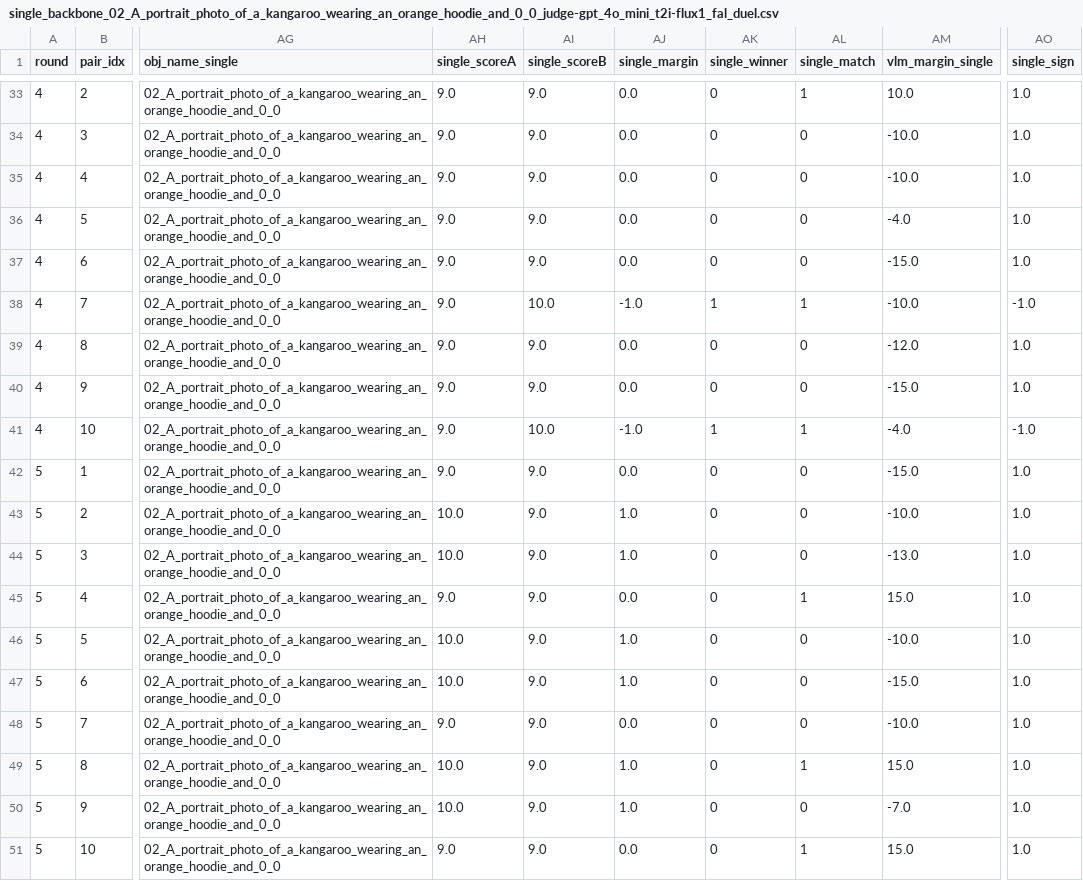
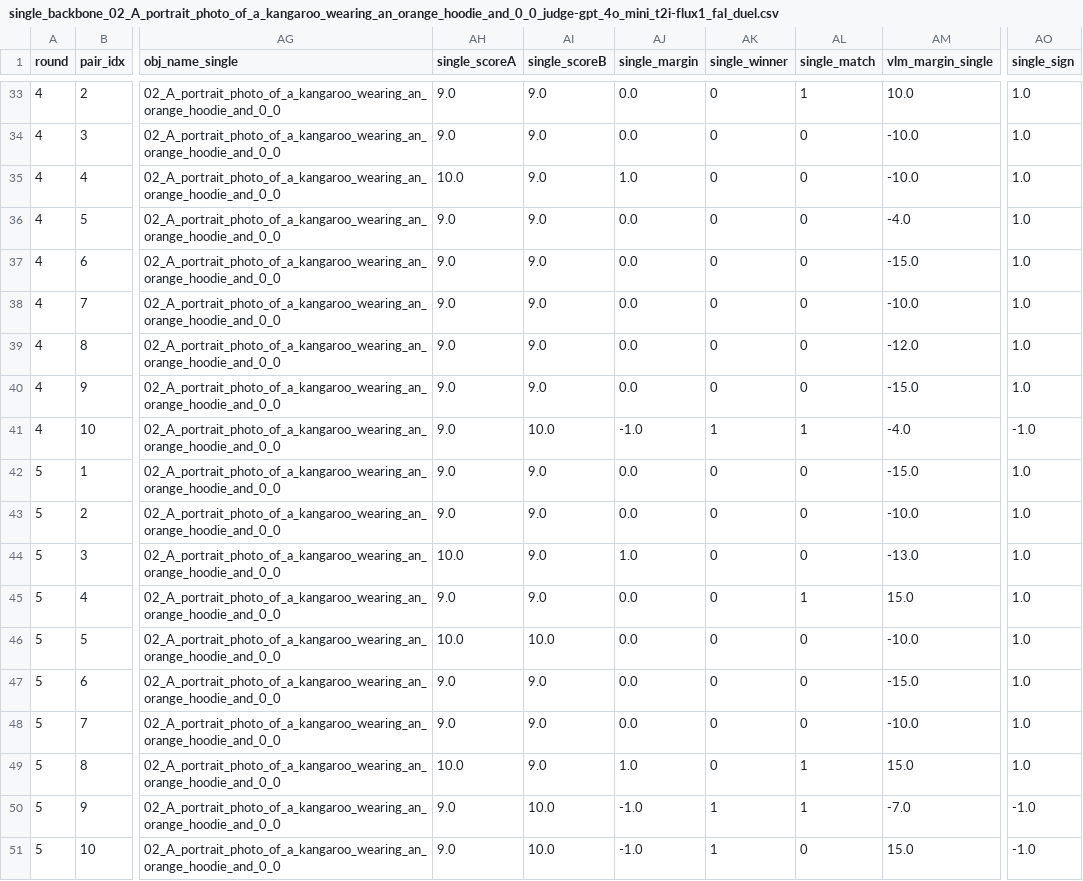
Before and after one commit to Zixind/prism_demo_zixin, a CSV file: figures/single_eval_ablation/single_backbone_02_A_portrait_photo_of_a_kangaroo_wearing_an_orange_hoodie_and_0_0_judge-gpt_4o_mini_t2i-flux1_fal_duel.csv, drawn as a sheet; only a part is shown, gaps mark what is left out; the diff covers the shown part only; the diff names each change by its address in the sheet, - before the commit and + after, or states it on an @@ line.

```diff
--- a/figures/single_eval_ablation/single_backbone_02_A_portrait_photo_of_a_kangaroo_wearing_an_orange_hoodie_and_0_0_judge-gpt_4o_mini_t2i-flux1_fal_duel.csv
+++ b/figures/single_eval_ablation/single_backbone_02_A_portrait_photo_of_a_kangaroo_wearing_an_orange_hoodie_and_0_0_judge-gpt_4o_mini_t2i-flux1_fal_duel.csv
-AH35 (single_scoreA): 9.0
+AH35 (single_scoreA): 10.0
-AJ35 (single_margin): 0.0
+AJ35 (single_margin): 1.0
-AI38 (single_scoreB): 10.0
+AI38 (single_scoreB): 9.0
-AJ38 (single_margin): -1.0
+AJ38 (single_margin): 0.0
-AK38 (single_winner): 1
+AK38 (single_winner): 0
-AL38 (single_match): 1
+AL38 (single_match): 0
-AO38 (single_sign): -1.0
+AO38 (single_sign): 1.0
-AH43 (single_scoreA): 10.0
+AH43 (single_scoreA): 9.0
-AJ43 (single_margin): 1.0
+AJ43 (single_margin): 0.0
-AI46 (single_scoreB): 9.0
+AI46 (single_scoreB): 10.0
-AJ46:AJ47 (single_margin): 1.0
+AJ46:AJ47 (single_margin): 0.0
-AH47 (single_scoreA): 10.0
+AH47 (single_scoreA): 9.0
-AH50 (single_scoreA): 10.0
+AH50 (single_scoreA): 9.0
-AI50:AI51 (single_scoreB): 9.0
+AI50:AI51 (single_scoreB): 10.0
-AJ50 (single_margin): 1.0
+AJ50 (single_margin): -1.0
-AK50:AK51 (single_winner): 0
+AK50:AK51 (single_winner): 1
-AL50 (single_match): 0
+AL50 (single_match): 1
-AO50:AO51 (single_sign): 1.0
+AO50:AO51 (single_sign): -1.0
-AJ51 (single_margin): 0.0
+AJ51 (single_margin): -1.0
-AL51 (single_match): 1
+AL51 (single_match): 0
```
Also changed, not shown: 17 edited cells elsewhere in this file, figures/per_obj_judge_model/pairs_02_A_portrait_photo_of_a_kangaroo_wearing_an_orange_hoodie_and_0_0_judge-gpt_4o_mini_t2i-qwen_image_fal_duel.csv, figures/single_eval_ablation/single_backbone_02_A_portrait_photo_of_a_kangaroo_wearing_an_orange_hoodie_and_0_0_judge-gpt_5_nano_t2i-flux1_fal_duel.csv, 36 other files.
